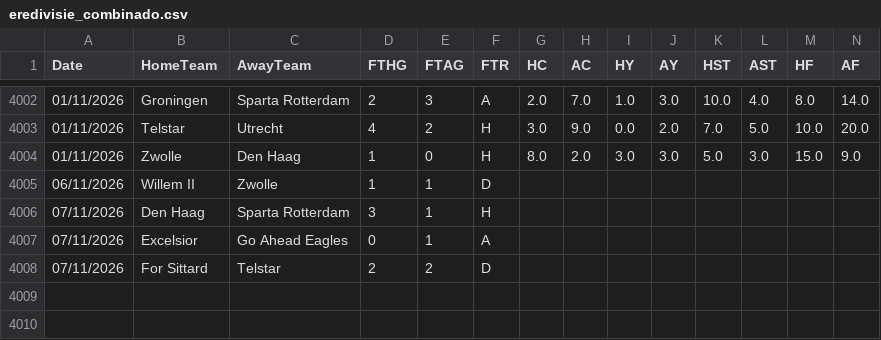
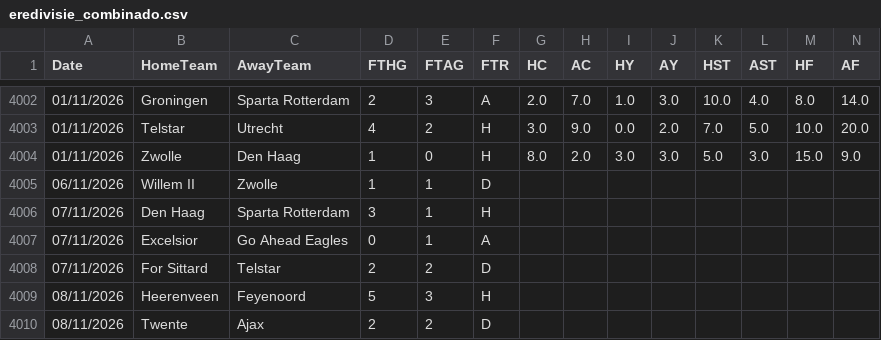
Before and after one commit to hectormera4-dotcom/premier-picks, a CSV file: eredivisie_combinado.csv, drawn as a sheet; only a part is shown, gaps mark what is left out; rows hold the shown columns only; the diff names each change by its address in the sheet, - before the commit and + after, or states it on an @@ line.

```diff
--- a/eredivisie_combinado.csv
+++ b/eredivisie_combinado.csv
+row 4009: 08/11/2026 | Heerenveen | Feyenoord | 5 | 3 | H
+row 4010: 08/11/2026 | Twente | Ajax | 2 | 2 | D
```
Also changed, not shown: la_liga_combinado.csv, serie_a_combinado.csv.
